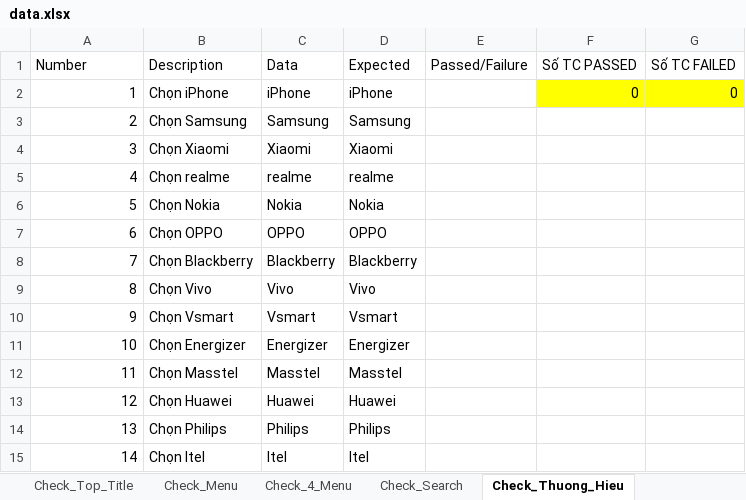
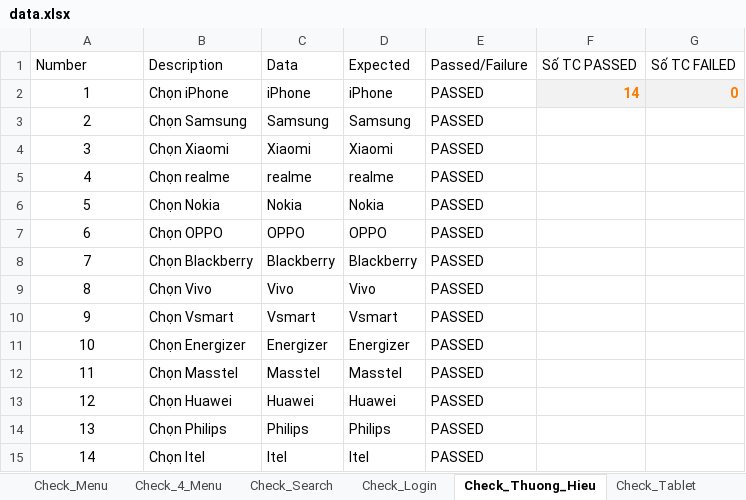
Before and after one commit to ChiThienTran-LAB/DoAnAutomation, an Excel workbook: hoanghamobile/src/resources/data.xlsx, sheet Check_Thuong_Hieu, drawn as a sheet; values as stored, in another font and other column widths than the file's, no borders; conditional formats and table styles not drawn; the diff names each change by its address in the sheet, - before the commit and + after, or states it on an @@ line.

```diff
--- a/hoanghamobile/src/resources/data.xlsx (sheet Check_Thuong_Hieu)
+++ b/hoanghamobile/src/resources/data.xlsx (sheet Check_Thuong_Hieu)
+sheet tab: Check_Login
+sheet tab: Check_Tablet
-A2:A15 alignment: right
+A2:A15 alignment: center
-E2:E15 (Passed/Failure): (empty)
+E2:E15 (Passed/Failure): PASSED
-F2 (Số TC PASSED): 0
+F2 (Số TC PASSED): 14
@@ F2:G2 fill: #FFFF00 → #F2F2F2, bold: off → on, text colour: black → #FA7D00 @@
```
Also changed, not shown: sheet Check_Menu, sheet Check_Top_Title, sheet Check_4_Menu, sheet Check_Search, other sheet tabs, charts or pictures, 38 other files.
